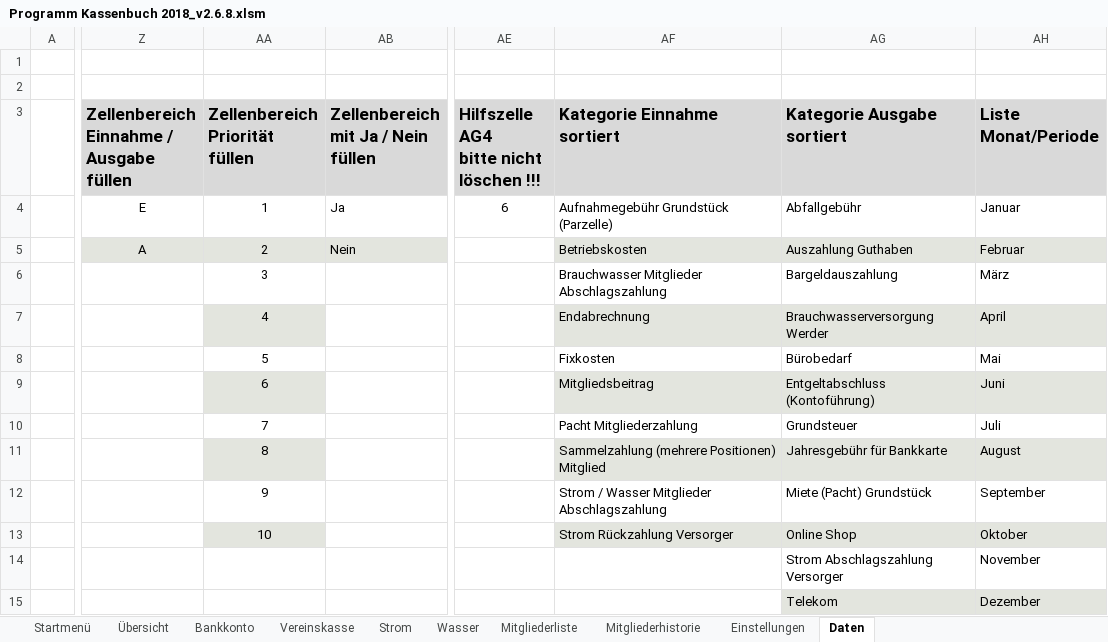
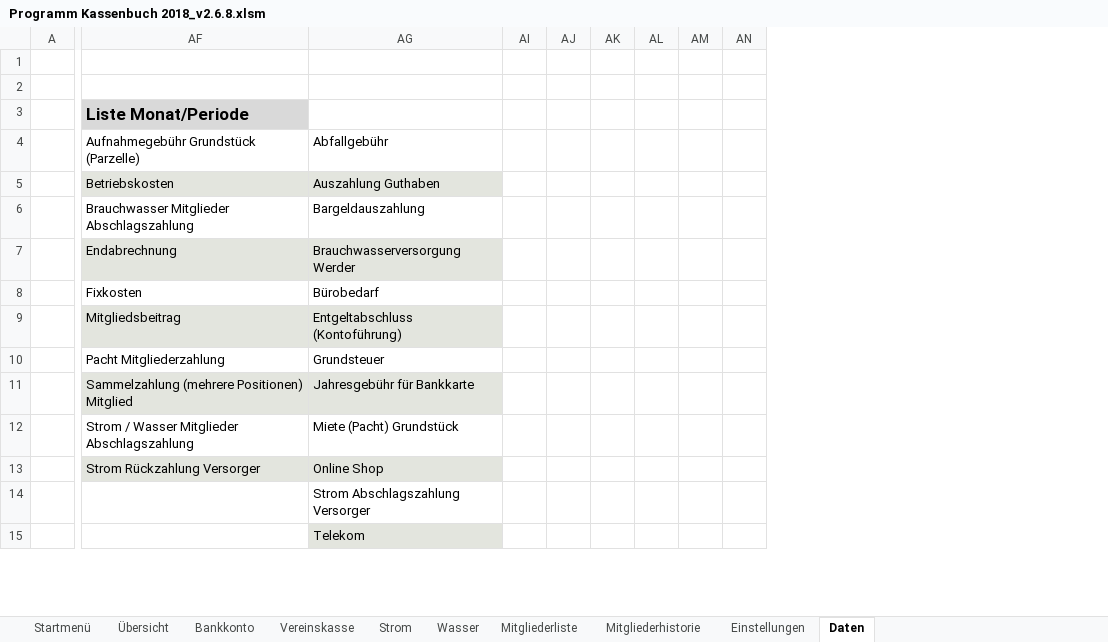
Before and after one commit to saschapreussler/Mein-Excel-Projekt, an Excel workbook: excel/Programm Kassenbuch 2018_v2.6.8.xlsm, sheet Daten, drawn as a sheet; only a part is shown, gaps mark what is left out; values as stored, in another font and other column widths than the file's, no borders; removed rows and columns are numbered as before the commit, all else as after; ↵ is a line break in a cell; the diff covers the shown part only; the diff names each change by its address in the sheet, - before the commit and + after, or states it on an @@ line.

```diff
--- a/excel/Programm Kassenbuch 2018_v2.6.8.xlsm (sheet Daten)
+++ b/excel/Programm Kassenbuch 2018_v2.6.8.xlsm (sheet Daten)
@@ column Z hidden, rows 3-5: Zellenbereich ↵ Einnahme / Ausgabe füllen | E | A @@
@@ column AA (Zellenbereich Priorität füllen) hidden, rows 4-13: 1 | 2 | 3 | 4 | 5 | 6 | 7 | 8 | 9 | 10 @@
@@ column AB hidden, rows 3-5: Zellenbereich ↵ mit Ja / Nein füllen | Ja | Nein @@
@@ column AE hidden, rows 3-4: Hilfszelle AG4 ↵ bitte nicht löschen !!! | 6 @@
@@ column AH (Liste Monat/Periode) hidden, rows 4-15: Januar | Februar | März | April | Mai | Juni | Juli | August | September | Oktober | November | Dezember @@
+column AI, empty
+column AJ, empty
+column AK, empty
+column AL, empty
+column AM, empty
+column AN, empty
-AF3: Kategorie Einnahme sortiert
+AF3: Liste Monat/Periode
-AG3: Kategorie Ausgabe sortiert
+AG3: (empty)
-AG3 fill: #D9D9D9
+AG3 fill: none
```
Also changed, not shown: 12 added columns elsewhere in this sheet, sheet Bankkonto, sheet Einstellungen, hidden cells, charts or pictures, 15 other files.
